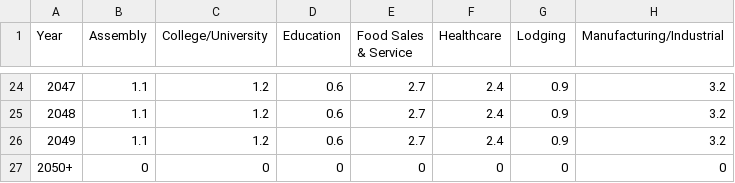
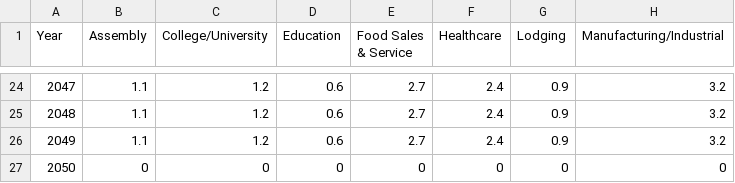
Before and after one commit to robert-f-donohue/BERDO-Data-Repo, a CSV file: data-files/1-thresholds-berdo.csv, drawn as a sheet; only a part is shown, gaps mark what is left out; the diff names each change by its address in the sheet, - before the commit and + after, or states it on an @@ line.

Commit message:
Created tables for energy usage and emissions factors

```diff
--- a/data-files/1-thresholds-berdo.csv
+++ b/data-files/1-thresholds-berdo.csv
-A27 (Year): 2050+
+A27 (Year): 2050
```
Also changed, not shown: 3 other files.
